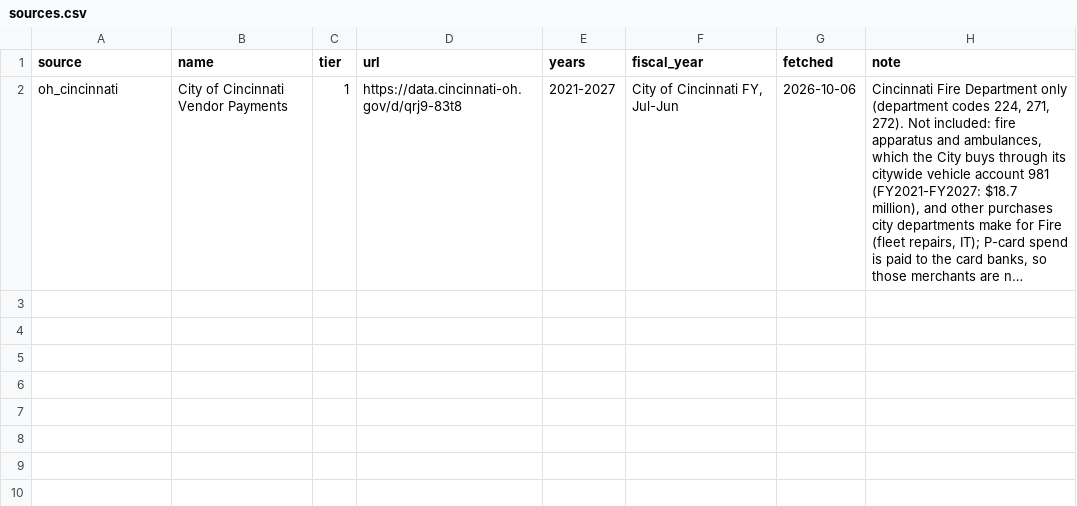
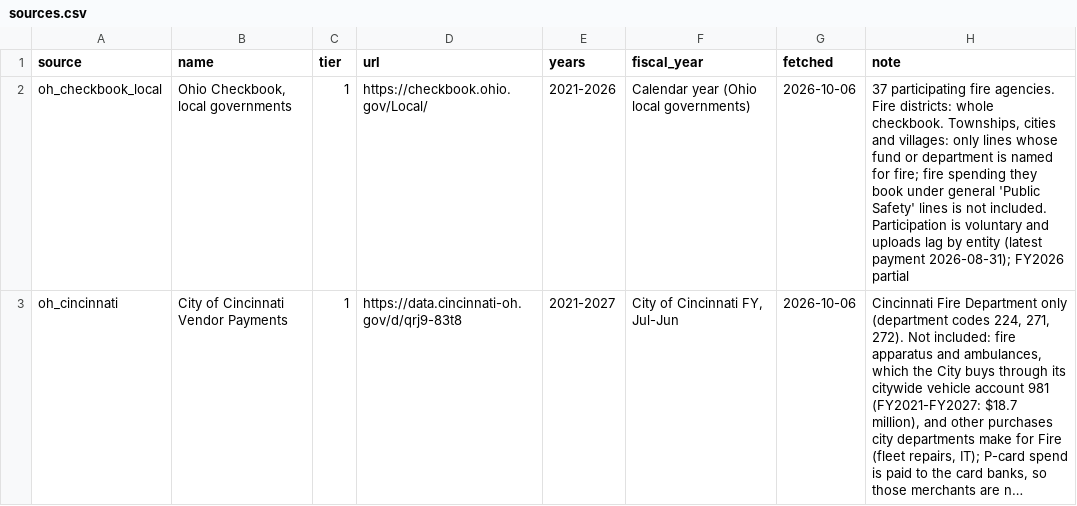
Before and after one commit to pasha594/fire-vendors, a CSV file: config/states/oh/sources.csv, drawn as a sheet; long unchanged cells end in …; the diff names each change by its address in the sheet, - before the commit and + after, or states it on an @@ line.

```diff
--- a/config/states/oh/sources.csv
+++ b/config/states/oh/sources.csv
+row 2: oh_checkbook_local | Ohio Checkbook, local governments | 1 | https://checkbook.ohio.gov/Local/ | 2021-2026 | Calendar year (Ohio local governments) | 2026-10-06 | 37 participating fire agencies. Fire districts: whole checkbook. Townships, cities and villages: only lines whose fund or department is named for fire; fire spending they book under general 'Public Safety' lines is not included. Participation is voluntary and uploads lag by entity (latest payment 2026-08-31); FY2026 partial
```
Also changed, not shown: config/states/ca/sources.csv, 20 other files.
